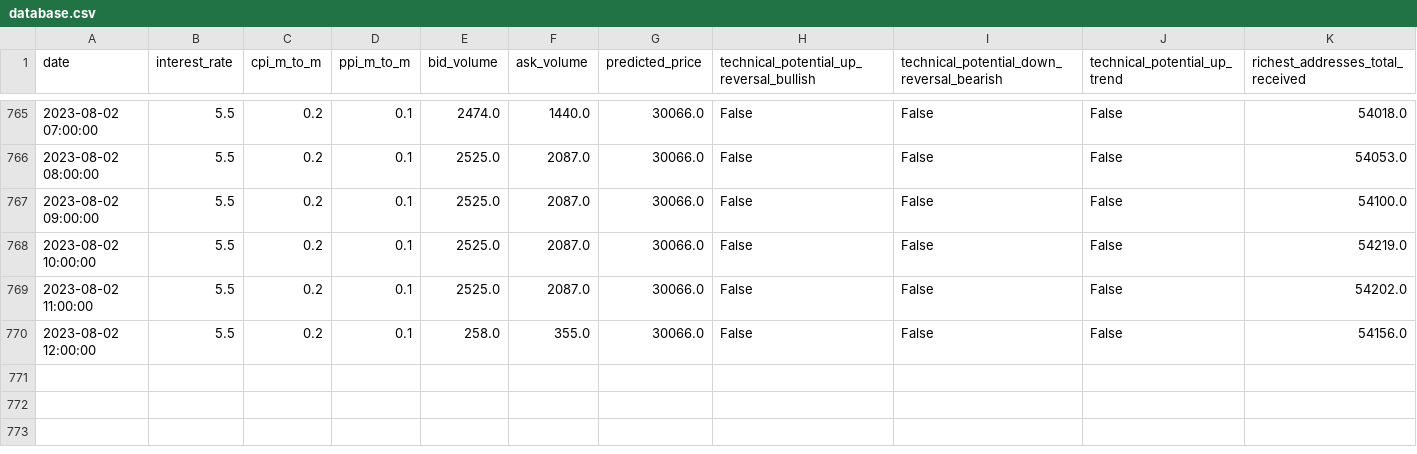
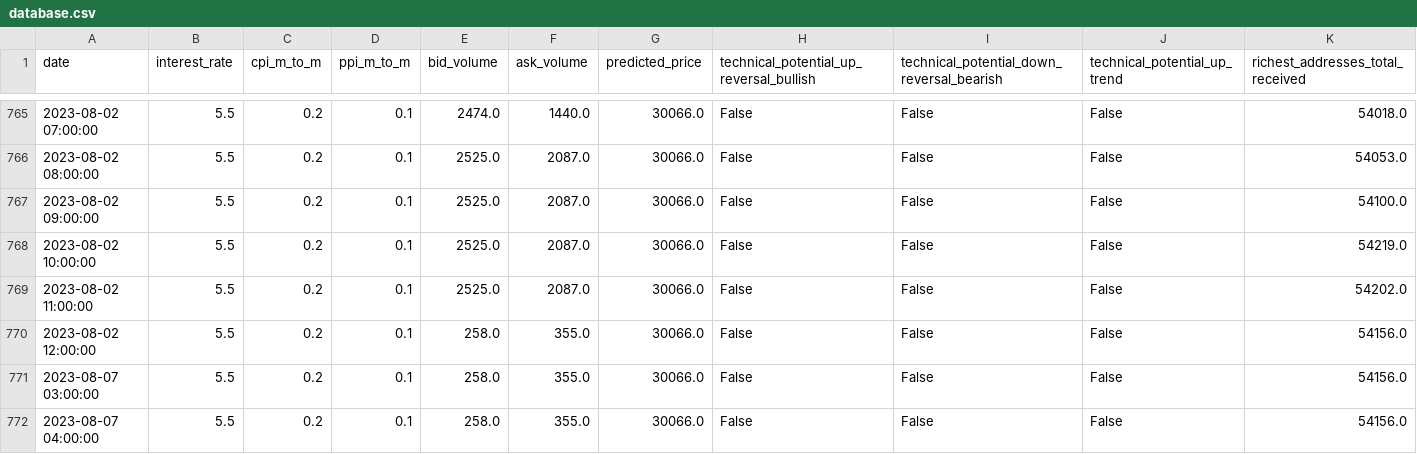
Before and after one commit to williamnordberg/adam_trader, a CSV file: data/database.csv, drawn as a sheet; only a part is shown, gaps mark what is left out; rows hold the shown columns only; the diff names each change by its address in the sheet, - before the commit and + after, or states it on an @@ line.

```diff
--- a/data/database.csv
+++ b/data/database.csv
+row 771: 2023-08-07 03:00:00 | 5.5 | 0.2 | 0.1 | 258.0 | 355.0 | 30066.0 | False | False | False | 54156.0
+row 772: 2023-08-07 04:00:00 | 5.5 | 0.2 | 0.1 | 258.0 | 355.0 | 30066.0 | False | False | False | 54156.0
```
Also changed, not shown: data/latest_info_saved.csv, 6 other files.
